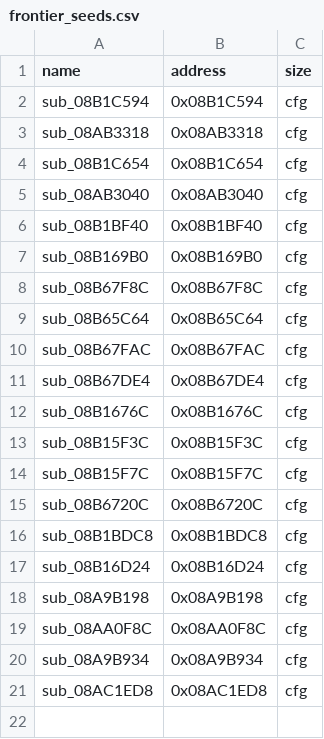
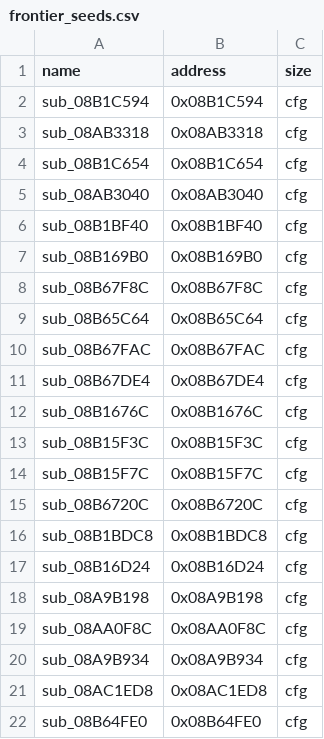
Before and after one commit to endercodezz/P3P3DS, a CSV file: profiles/p3p/config/frontier_seeds.csv, drawn as a sheet; the diff names each change by its address in the sheet, - before the commit and + after, or states it on an @@ line.

Commit message:
feat(frontier): recover verified thread entries
Track one-shot provenance for the first scheduled entry of a started thread, then apply the shared AOT boundary validator to explicit thread-entry candidates. Extend the bounded chaser, add negative provenance and workflow tests, and accept the verified SceWaveMain seed. Release build, 12 CTest cases, stable bootstrap, dual deterministic replays and independent regeneration pass.

```diff
--- a/profiles/p3p/config/frontier_seeds.csv
+++ b/profiles/p3p/config/frontier_seeds.csv
+row 22: sub_08B64FE0 | 0x08B64FE0 | cfg
```
Also changed, not shown: 13 other files.
